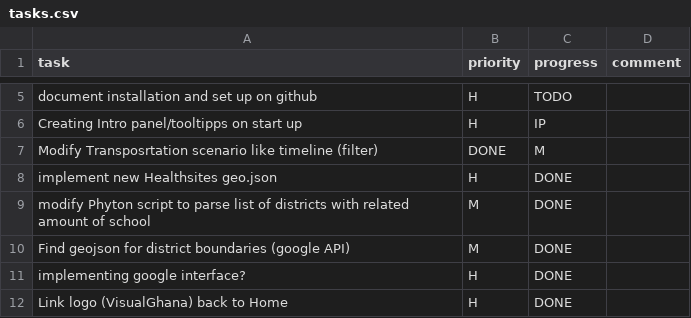
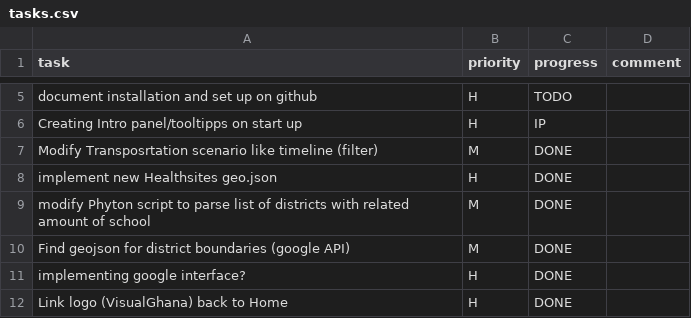
Before and after one commit to MrOrange1992/VisualGhana, a CSV file: tasks.csv, drawn as a sheet; only a part is shown, gaps mark what is left out.

Commit message:
Update tasks.csv

```diff
--- a/tasks.csv
+++ b/tasks.csv
@@ -6,3 +6,3 @@ document installation and set up on github,H,TODO,,
 Creating Intro panel/tooltipps on start up,H,IP,,
-Modify Transposrtation scenario like timeline (filter),DONE, M,,
+Modify Transposrtation scenario like timeline (filter),M,DONE,,
 implement new Healthsites geo.json,H,DONE,,
```
